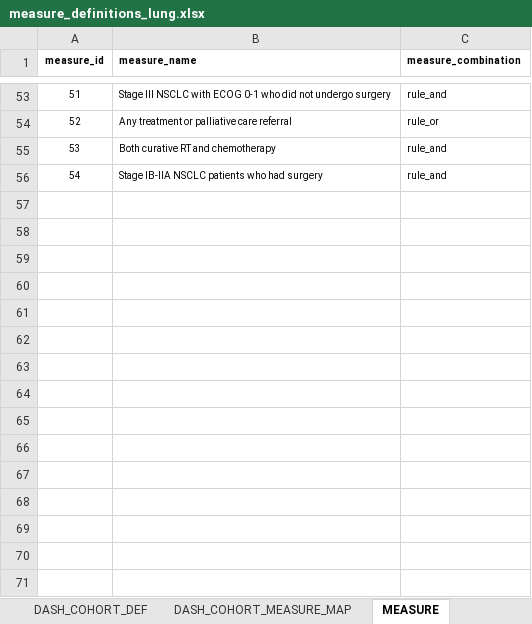
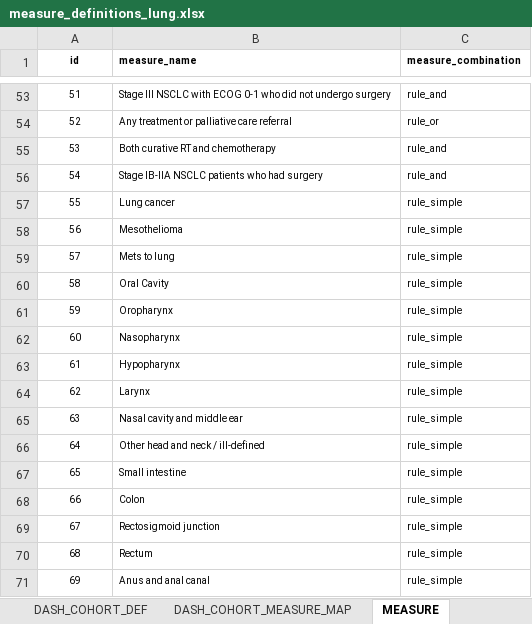
Before and after one commit to AustralianCancerDataNetwork/oa_cohort, an Excel workbook: cohort_configurations/measure_definitions_lung.xlsx, sheet MEASURE, drawn as a sheet; only a part is shown, gaps mark what is left out; values as stored, in another font and other column widths than the file's, no borders; the diff names each change by its address in the sheet, - before the commit and + after, or states it on an @@ line.

Commit message:
beta version with combined measure logic

```diff
--- a/cohort_configurations/measure_definitions_lung.xlsx (sheet MEASURE)
+++ b/cohort_configurations/measure_definitions_lung.xlsx (sheet MEASURE)
@@ column A (id) renumbered in row 1 @@
+row 57: 55 | Lung cancer | rule_simple
+row 58: 56 | Mesothelioma | rule_simple
+row 59: 57 | Mets to lung | rule_simple
+row 60: 58 | Oral Cavity | rule_simple
+row 61: 59 | Oropharynx | rule_simple
+row 62: 60 | Nasopharynx | rule_simple
+row 63: 61 | Hypopharynx | rule_simple
+row 64: 62 | Larynx | rule_simple
+row 65: 63 | Nasal cavity and middle ear | rule_simple
+row 66: 64 | Other head and neck / ill-defined | rule_simple
+row 67: 65 | Small intestine | rule_simple
+row 68: 66 | Colon | rule_simple
+row 69: 67 | Rectosigmoid junction | rule_simple
+row 70: 68 | Rectum | rule_simple
+row 71: 69 | Anus and anal canal | rule_simple
```
Also changed, not shown: sheet QUERY_RULE_MAP, sheet QUERY_RULE, sheet CONCEPT, sheet SUBQUERY, sheet MEASURE_DEF, sheet DASH_COHORT_MEASURE_MAP, 6 more sheets, 3 other files.
